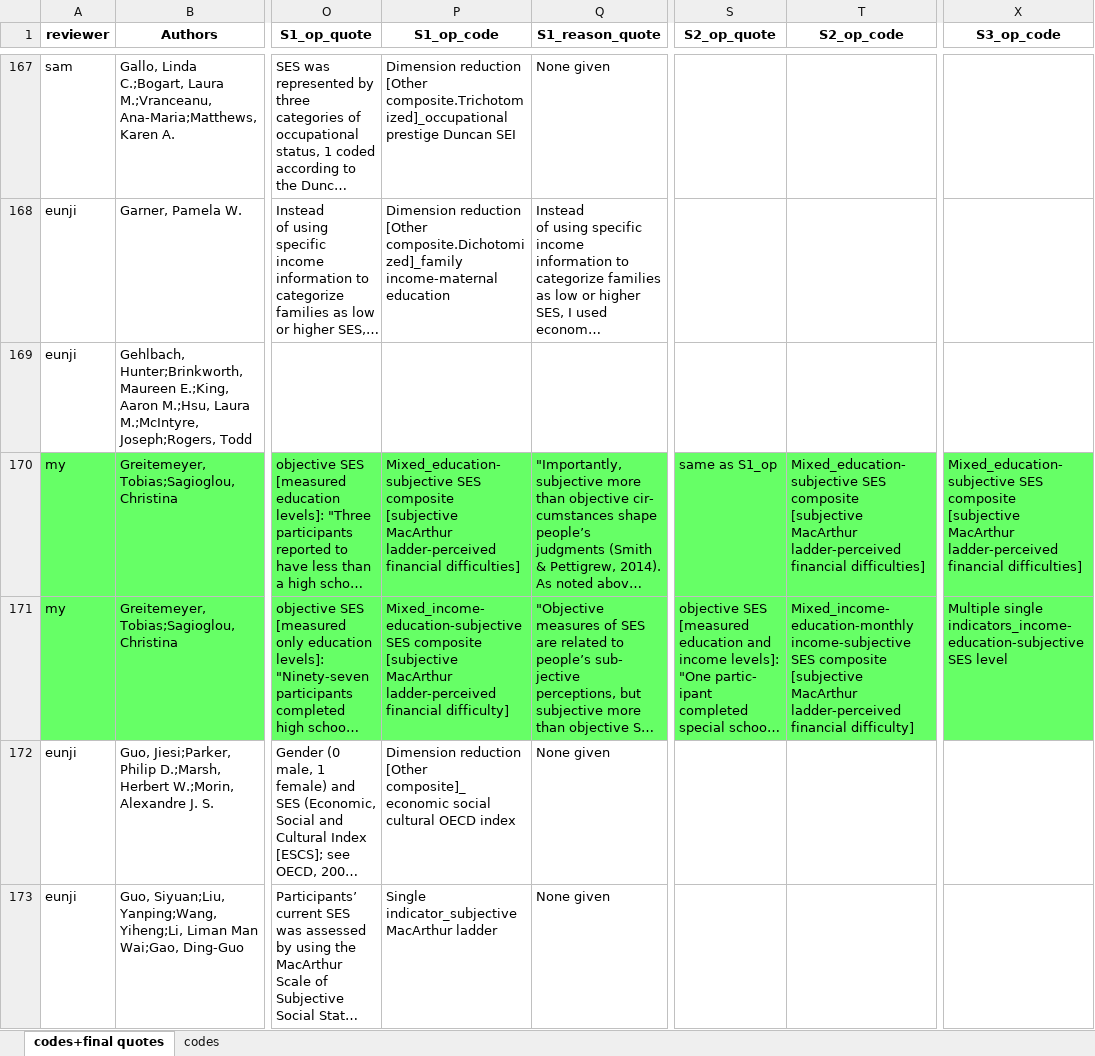
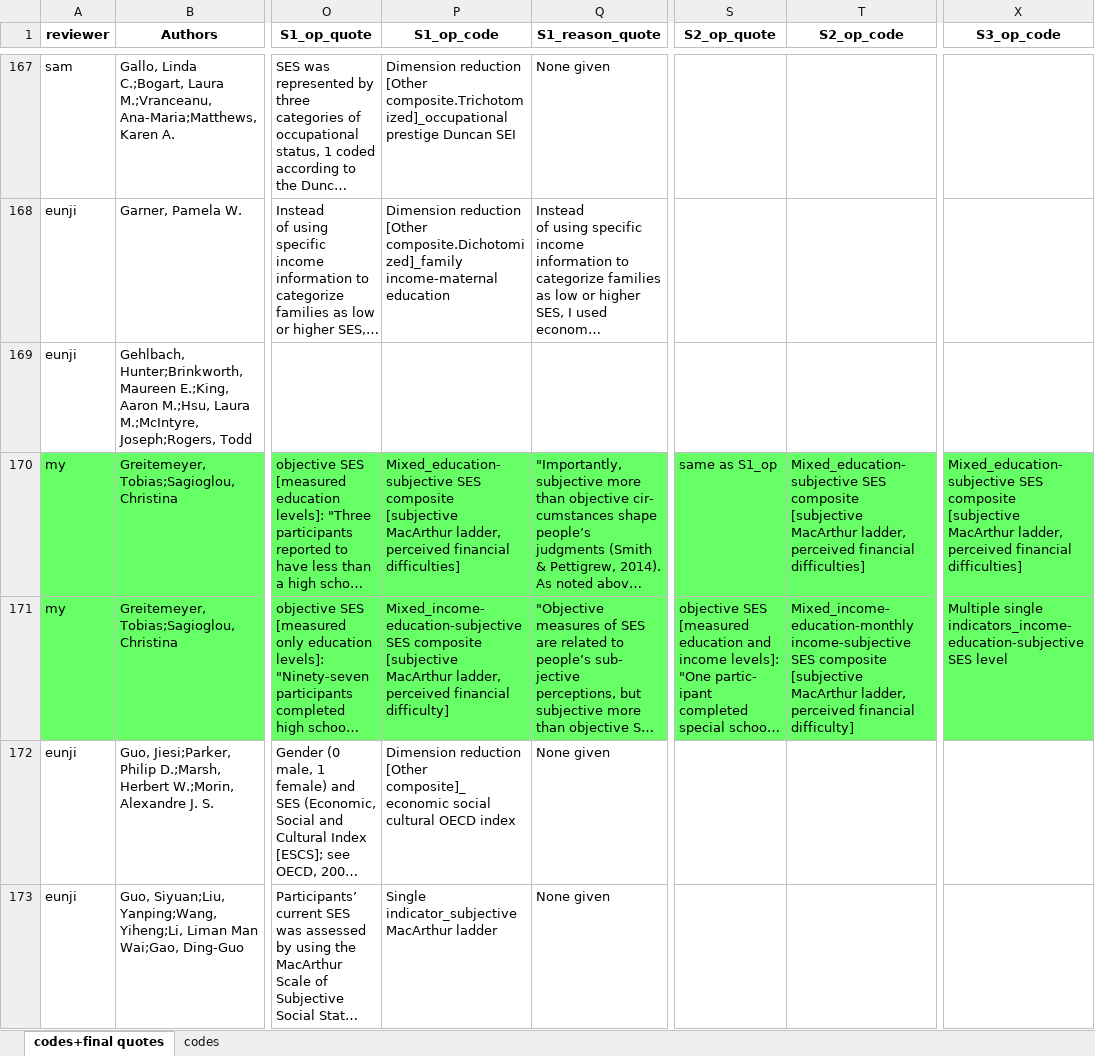
Before and after one commit to SamTan111/measuringSES_github, an Excel workbook: ses_scoreBox_compiled3-FOR CODING_just codes_NEW.xlsx, sheet codes+final quotes, drawn as a sheet; only a part is shown, gaps mark what is left out; long unchanged cells end in …; values as stored, in another font and other column widths than the file's, no borders; charts and pictures not drawn; the diff covers the shown part only; the diff names each change by its address in the sheet, - before the commit and + after, or states it on an @@ line.

Commit message:
Finished coding papers

```diff
--- a/ses_scoreBox_compiled3-FOR CODING_just codes_NEW.xlsx (sheet codes+final quotes)
+++ b/ses_scoreBox_compiled3-FOR CODING_just codes_NEW.xlsx (sheet codes+final quotes)
-P170 (S1_op_code): …[subjective MacArthur ladder-perceived financial difficulties]
+P170 (S1_op_code): …[subjective MacArthur ladder, perceived financial difficulties]
-T170 (S2_op_code): …[subjective MacArthur ladder-perceived financial difficulties]
+T170 (S2_op_code): …[subjective MacArthur ladder, perceived financial difficulties]
-X170 (S3_op_code): …[subjective MacArthur ladder-perceived financial difficulties]
+X170 (S3_op_code): …[subjective MacArthur ladder, perceived financial difficulties]
-P171 (S1_op_code): …[subjective MacArthur ladder-perceived financial difficulty]
+P171 (S1_op_code): …[subjective MacArthur ladder, perceived financial difficulty]
-T171 (S2_op_code): …[subjective MacArthur ladder-perceived financial difficulty]
+T171 (S2_op_code): …[subjective MacArthur ladder, perceived financial difficulty]
```
Also changed, not shown: 31 edited cells elsewhere in this sheet, 2 other files.
